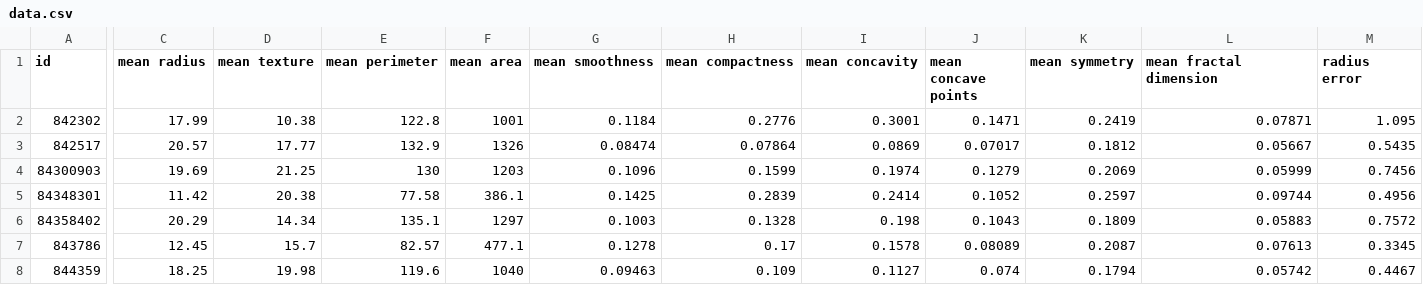
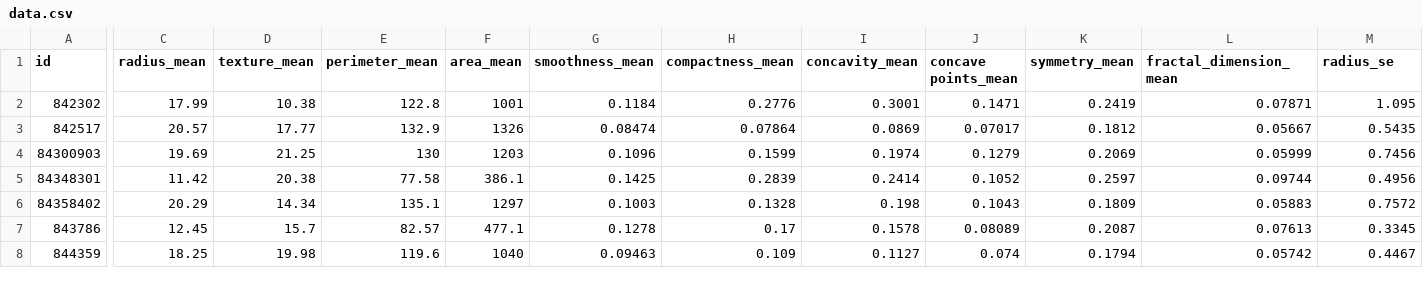
Before and after one commit to Arpita-13/Cancer-classification-model, a CSV file: data.csv, drawn as a sheet; only a part is shown, gaps mark what is left out; the diff covers the shown part only; the diff names each change by its address in the sheet, - before the commit and + after, or states it on an @@ line.

Commit message:
Add files via upload

```diff
--- a/data.csv
+++ b/data.csv
-C1: mean radius
+C1: radius_mean
-D1: mean texture
+D1: texture_mean
-E1: mean perimeter
+E1: perimeter_mean
-F1: mean area
+F1: area_mean
-G1: mean smoothness
+G1: smoothness_mean
-H1: mean compactness
+H1: compactness_mean
-I1: mean concavity
+I1: concavity_mean
-J1: mean concave points
+J1: concave points_mean
-K1: mean symmetry
+K1: symmetry_mean
-L1: mean fractal dimension
+L1: fractal_dimension_mean
-M1: radius error
+M1: radius_se
```
Also changed, not shown: 19 edited cells elsewhere in this file.
